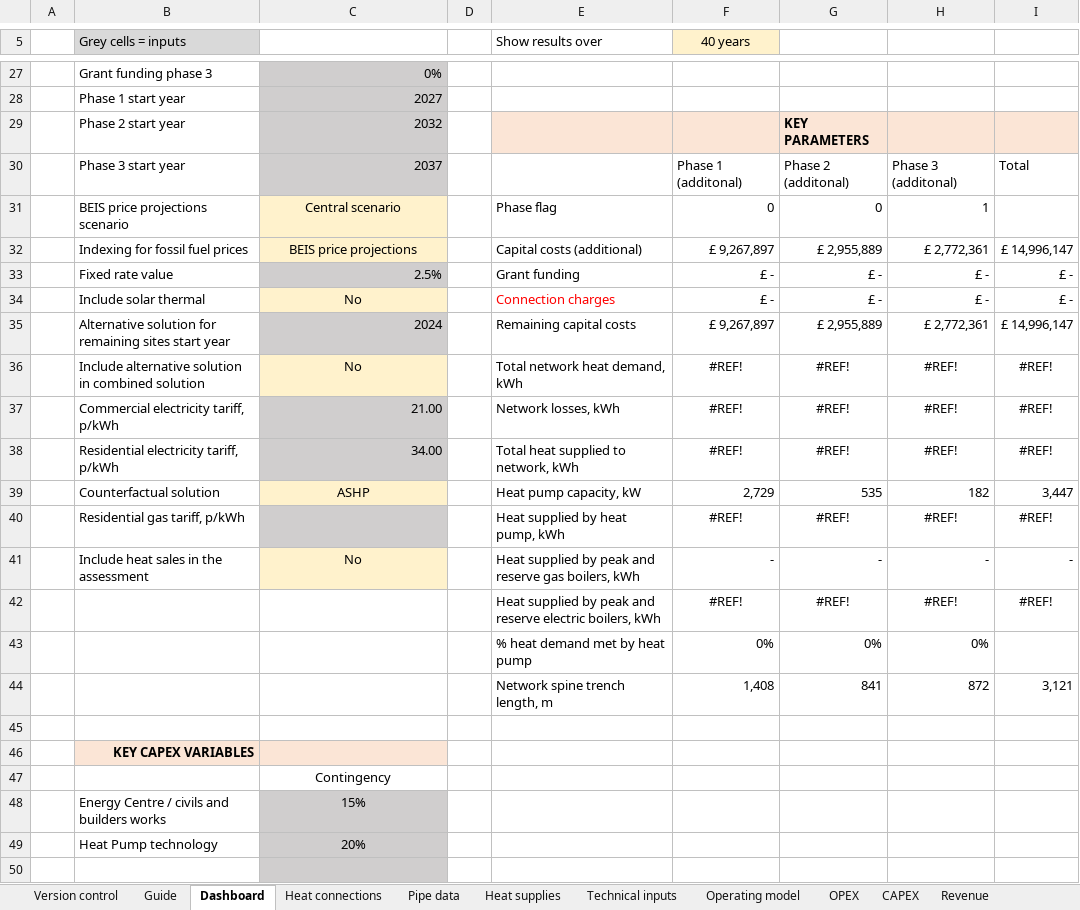
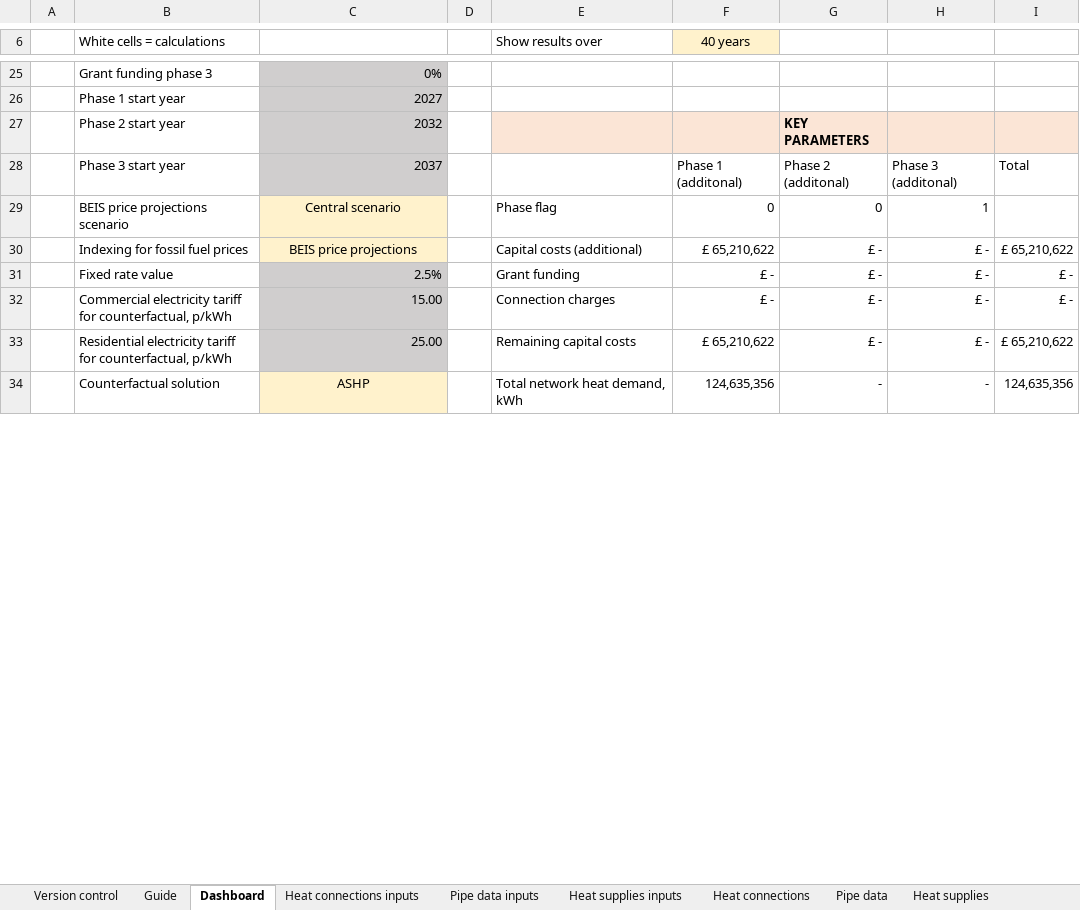
Before and after one commit to cse-bristol/110-thermos-ui, an Excel workbook: resources/tem-template.xlsx, sheet Dashboard, drawn as a sheet; only a part is shown, gaps mark what is left out; values as stored, in another font and other column widths than the file's, no borders; charts and pictures and conditional formats not drawn; removed rows and columns are numbered as before the commit, all else as after; the diff covers the shown part only; the diff names each change by its address in the sheet, - before the commit and + after, or states it on an @@ line.

```diff
--- a/resources/tem-template.xlsx (sheet Dashboard)
+++ b/resources/tem-template.xlsx (sheet Dashboard)
+sheet tab: Heat connections inputs
+sheet tab: Pipe data inputs
+sheet tab: Heat supplies inputs
-B6: Grey cells = inputs
+B6: White cells = calculations
-B6 fill: #D9D9D9
+B6 fill: none
-row 32:  | Indexing for fossil fuel prices | BEIS price projections |  | Capital costs (additional) | £ 9,267,897 | £ 2,955,889 | £ 2,772,361 | £ 14,996,147
+row 30:  | Indexing for fossil fuel prices | BEIS price projections |  | Capital costs (additional) | £ 65,210,622 | £ - | £ - | £ 65,210,622
-B32 (White cells = calculations): Include solar thermal
+B32 (White cells = calculations): Commercial electricity tariff for counterfactual, p/kWh
-C32: No
+C32: 15.00
@@ C32 fill: #FFF2CC → #D0CECE, alignment: center → right @@
-E32 text colour: #FF0000
+E32 text colour: black
-row 35:  | Alternative solution for remaining sites start year | 2024 |  | Remaining capital costs | £ 9,267,897 | £ 2,955,889 | £ 2,772,361 | £ 14,996,147
-row 36:  | Include alternative solution in combined solution | No |  | Total network heat demand, kWh | #REF! | #REF! | #REF! | #REF!
-row 37:  | Commercial electricity tariff, p/kWh | 21.00 |  | Network losses, kWh | #REF! | #REF! | #REF! | #REF!
-row 38:  | Residential electricity tariff, p/kWh | 34.00 |  | Total heat supplied to network, kWh | #REF! | #REF! | #REF! | #REF!
-row 39:  | Counterfactual solution | ASHP |  | Heat pump capacity, kW | 2,729 | 535 | 182 | 3,447
-row 40:  | Residential gas tariff, p/kWh |  |  | Heat supplied by heat pump, kWh | #REF! | #REF! | #REF! | #REF!
-row 41:  | Include heat sales in the assessment | No |  | Heat supplied by peak and reserve gas boilers, kWh | - | - | - | -
-row 42:  |  |  |  | Heat supplied by peak and reserve electric boilers, kWh | #REF! | #REF! | #REF! | #REF!
-row 43:  |  |  |  | % heat demand met by heat pump | 0% | 0% | 0%
-row 44:  |  |  |  | Network spine trench length, m | 1,408 | 841 | 872 | 3,121
-row 33: (empty)
+row 33:  | Residential electricity tariff for counterfactual, p/kWh | 25.00 |  | Remaining capital costs | £ 65,210,622 | £ - | £ - | £ 65,210,622
-C33 fill: none
+C33 fill: #D0CECE
-row 46:  | KEY CAPEX VARIABLES
-row 47:  |  | Contingency
-row 48:  | Energy Centre / civils and builders works | 15%
-row 49:  | Heat Pump technology | 20%
-row 34: (empty)
+row 34:  | Counterfactual solution | ASHP |  | Total network heat demand, kWh | 124,635,356 | - | - | 124,635,356
-C34 fill: #D0CECE
+C34 fill: #FFF2CC
```
Also changed, not shown: 45 added rows, 33 removed rows, 14 edited cells and cell formats elsewhere in this sheet, sheet Financial Analysis, sheet Heat connections, sheet CO2e, sheet Pipe data, sheet CAPEX, sheet Heat supplies, 7 more sheets, other sheet tabs, formulas that keep their value, hidden cells, charts or pictures, 1 other file.
